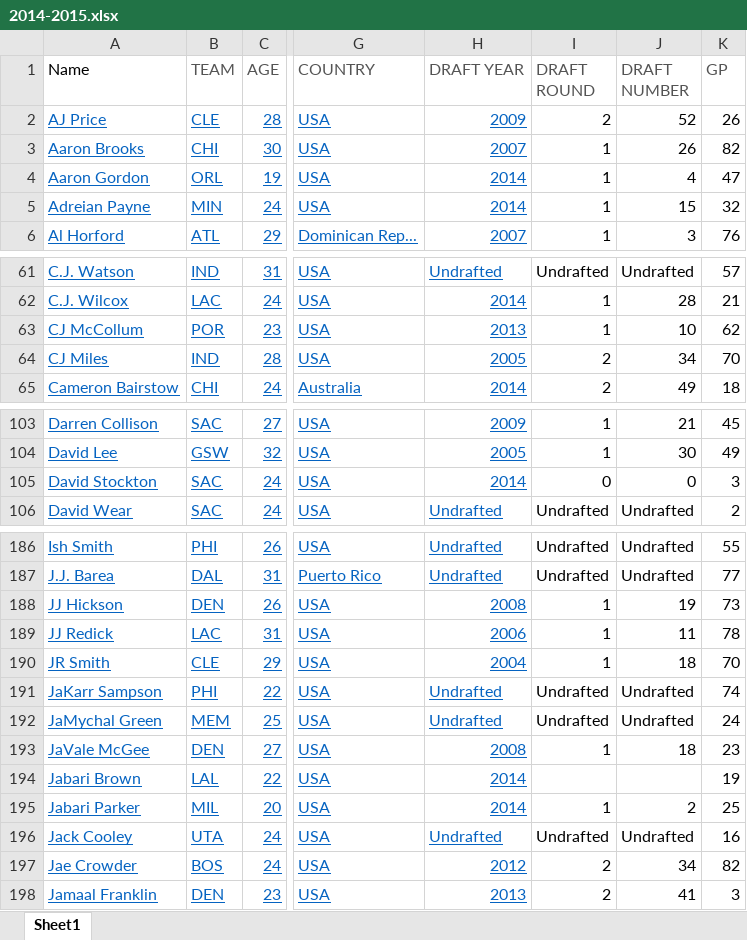
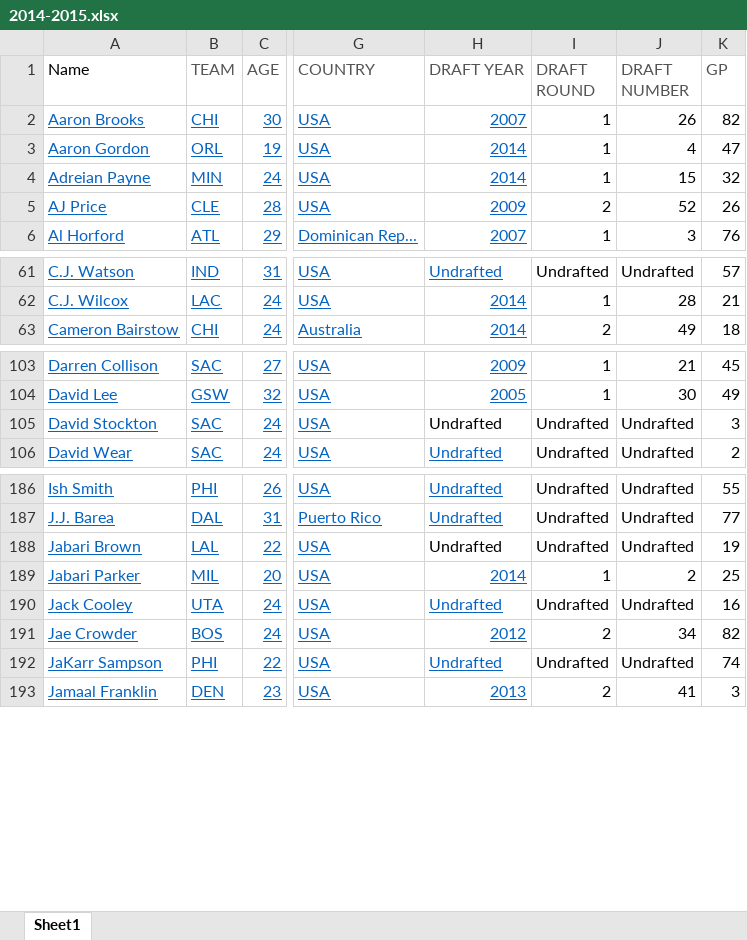
Before and after one commit to RH3421/Reducing_NBA_Injuries, an Excel workbook: player_stats/2014-2015.xlsx, sheet Sheet1, drawn as a sheet; only a part is shown, gaps mark what is left out; values as stored, in another font and other column widths than the file's, no borders; addresses are those after the commit; the diff covers the shown part only; the diff names each change by its address in the sheet, - before the commit and + after, or states it on an @@ line.

```diff
--- a/player_stats/2014-2015.xlsx (sheet Sheet1)
+++ b/player_stats/2014-2015.xlsx (sheet Sheet1)
@@ row 2 moved to row 5: AJ Price @@
@@ row 63 moved to row 81: CJ McCollum @@
@@ row 64 moved to row 82: CJ Miles @@
-H105 (DRAFT YEAR): 2014
+H105 (DRAFT YEAR): Undrafted
@@ H105 underline: on → off, text colour: #0563C1 → black @@
-I105 (DRAFT ROUND): 0
+I105 (DRAFT ROUND): Undrafted
-J105 (DRAFT NUMBER): 0
+J105 (DRAFT NUMBER): Undrafted
@@ row 188 moved to row 231: JJ Hickson @@
@@ row 189 moved to row 232: JJ Redick @@
@@ row 190 moved to row 260: JR Smith @@
@@ row 192 moved to row 202: JaMychal Green @@
@@ row 193 moved to row 214: JaVale McGee @@
-H188 (DRAFT YEAR): 2014
+H188 (DRAFT YEAR): Undrafted
@@ H188 underline: on → off, text colour: #0563C1 → black @@
-I188 (DRAFT ROUND): (empty)
+I188 (DRAFT ROUND): Undrafted
-J188 (DRAFT NUMBER): (empty)
+J188 (DRAFT NUMBER): Undrafted
@@ row 191 moved to row 192: JaKarr Sampson @@
```
Also changed, not shown: 3 moved rows elsewhere in this sheet, player_stats/2011-2012.xlsx, player_stats/2012-2013.xlsx, 7 other files.
